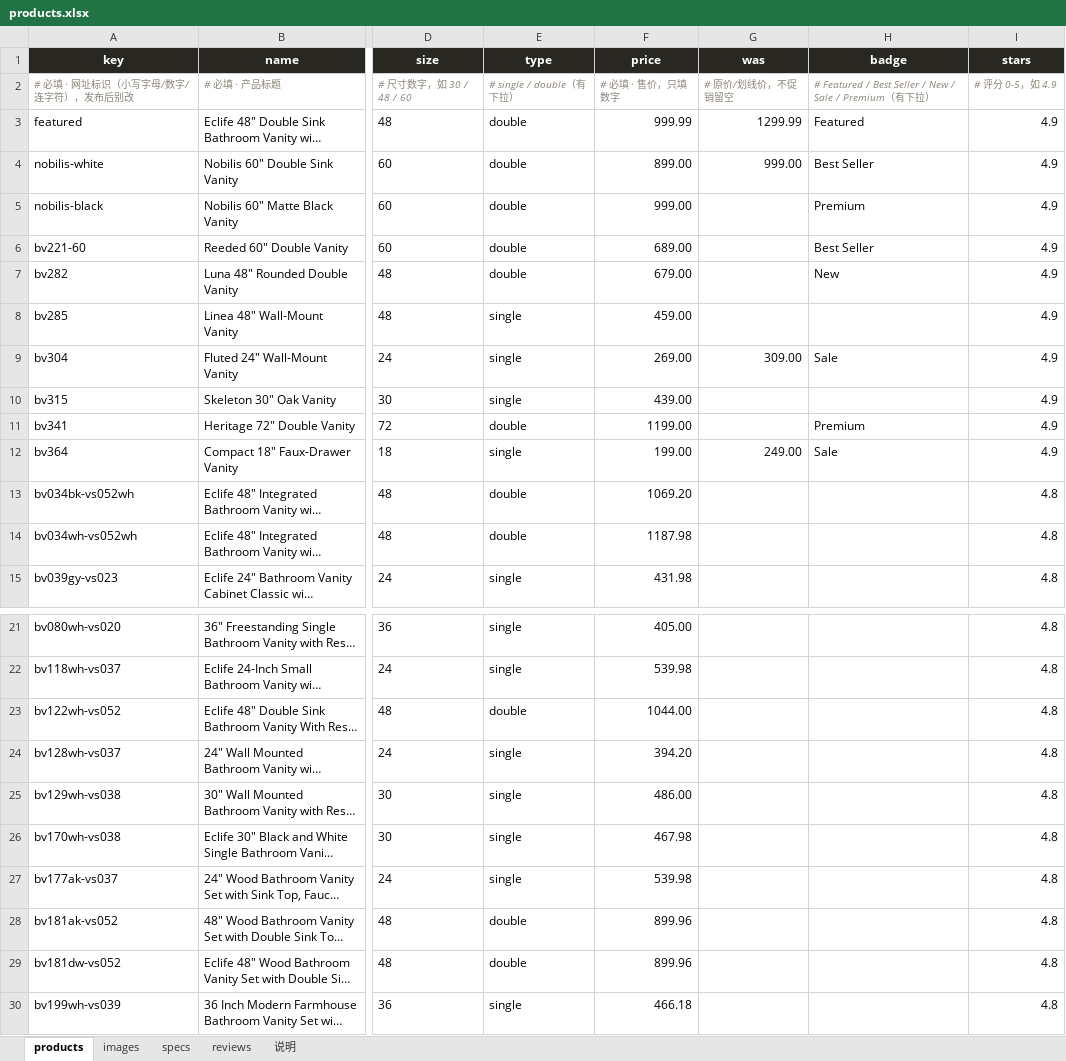
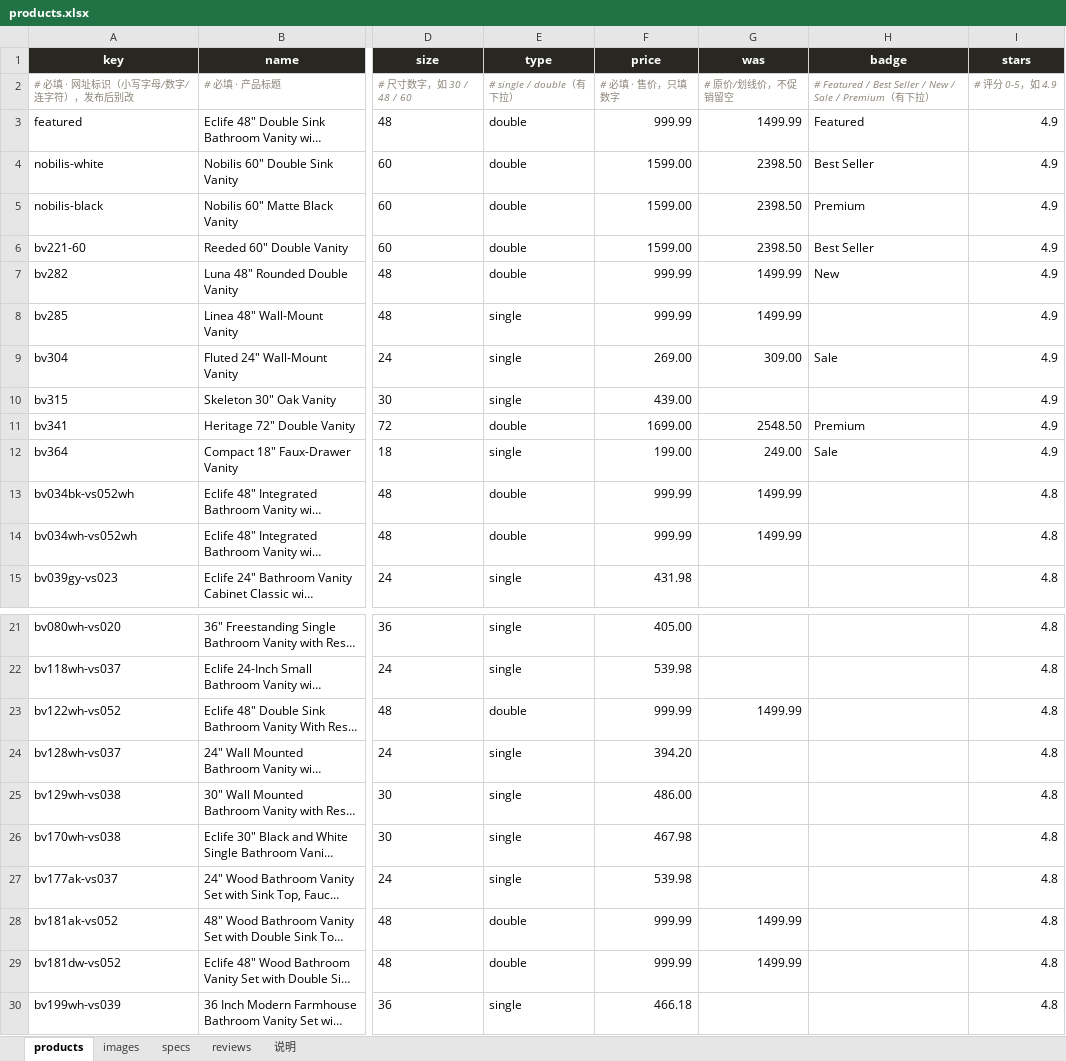
Before and after one commit to romainyang/eclife-store, an Excel workbook: products.xlsx, sheet products, drawn as a sheet; only a part is shown, gaps mark what is left out; long unchanged cells end in …; values as stored, in another font and other column widths than the file's, no borders; the diff names each change by its address in the sheet, - before the commit and + after, or states it on an @@ line.

```diff
--- a/products.xlsx (sheet products)
+++ b/products.xlsx (sheet products)
-G3 (was): 1299.99
+G3 (was): 1499.99
-F4 (price): 899.00
+F4 (price): 1599.00
-G4 (was): 999.00
+G4 (was): 2398.50
-F5 (price): 999.00
+F5 (price): 1599.00
-G5:G6 (was): (empty)
+G5:G6 (was): 2398.50
-F6 (price): 689.00
+F6 (price): 1599.00
-F7 (price): 679.00
+F7 (price): 999.99
-G7:G8 (was): (empty)
+G7:G8 (was): 1499.99
-F8 (price): 459.00
+F8 (price): 999.99
-F11 (price): 1199.00
+F11 (price): 1699.00
-G11 (was): (empty)
+G11 (was): 2548.50
-F13 (price): 1069.20
+F13 (price): 999.99
-G13:G14 (was): (empty)
+G13:G14 (was): 1499.99
-F14 (price): 1187.98
+F14 (price): 999.99
-F23 (price): 1044.00
+F23 (price): 999.99
-G23 (was): (empty)
+G23 (was): 1499.99
-F28:F29 (price): 899.96
+F28:F29 (price): 999.99
-G28:G29 (was): (empty)
+G28:G29 (was): 1499.99
```
Also changed, not shown: new-products-20261123.xlsx, 35 other files.
